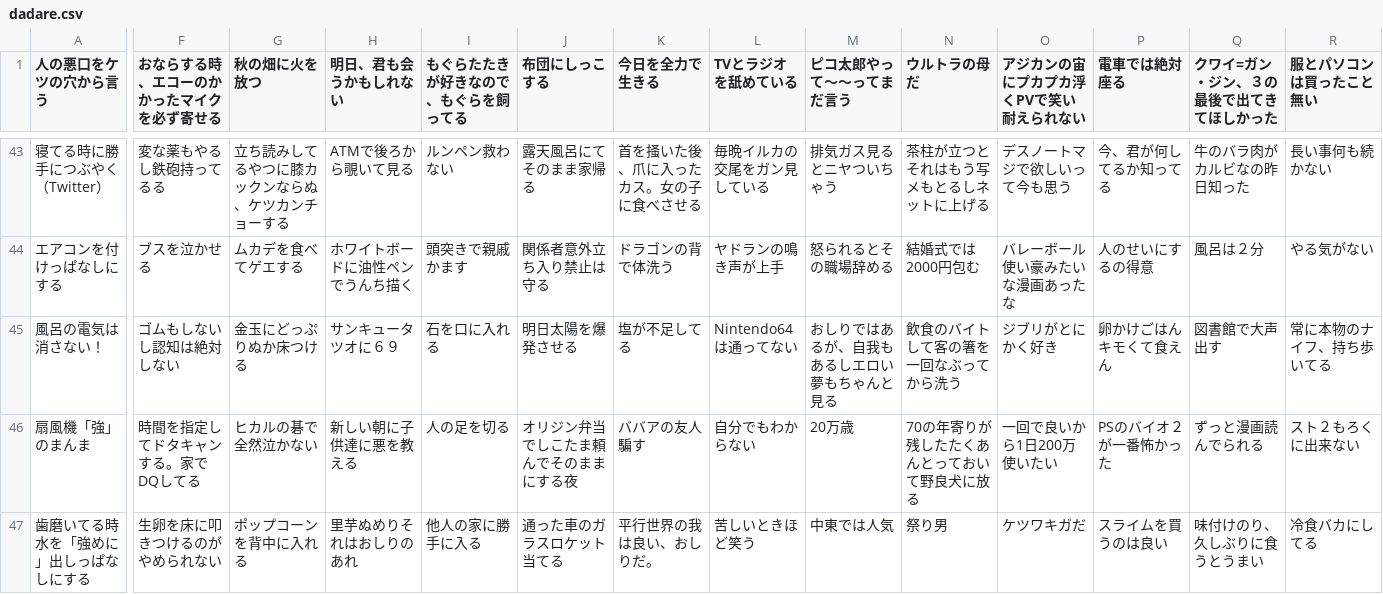
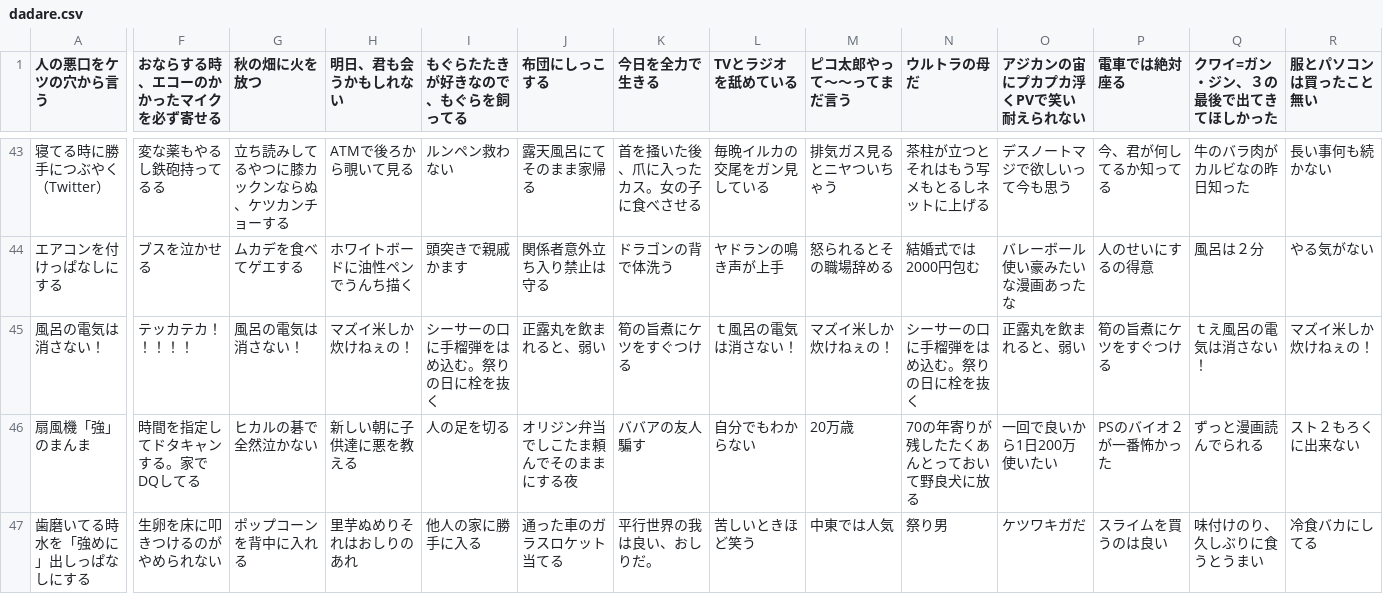
Before and after one commit to milktea0042-bit/funny_oogiri, a CSV file: dadare.csv, drawn as a sheet; only a part is shown, gaps mark what is left out; the diff covers the shown part only; the diff names each change by its address in the sheet, - before the commit and + after, or states it on an @@ line.

Commit message:
Update dadare.csv

```diff
--- a/dadare.csv
+++ b/dadare.csv
-F45 (おならする時、エコーのかかったマイクを必ず寄せる): ゴムもしないし認知は絶対しない
+F45 (おならする時、エコーのかかったマイクを必ず寄せる): テッカテカ！！！！！
-G45 (秋の畑に火を放つ): 金玉にどっぷりぬか床つける
+G45 (秋の畑に火を放つ): 風呂の電気は消さない！
-H45 (明日、君も会うかもしれない): サンキュータツオに６９
+H45 (明日、君も会うかもしれない): マズイ米しか炊けねぇの！
-I45 (もぐらたたきが好きなので、もぐらを飼ってる): 石を口に入れる
+I45 (もぐらたたきが好きなので、もぐらを飼ってる): シーサーの口に手榴弾をはめ込む。祭りの日に栓を抜く
-J45 (布団にしっこする): 明日太陽を爆発させる
+J45 (布団にしっこする): 正露丸を飲まれると、弱い
-K45 (今日を全力で生きる): 塩が不足してる
+K45 (今日を全力で生きる): 筍の旨煮にケツをすぐつける
-L45 (TVとラジオを舐めている): Nintendo64は通ってない
+L45 (TVとラジオを舐めている): ｔ風呂の電気は消さない！
-M45 (ピコ太郎やって～～ってまだ言う): おしりではあるが、自我もあるしエロい夢もちゃんと見る
+M45 (ピコ太郎やって～～ってまだ言う): マズイ米しか炊けねぇの！
-N45 (ウルトラの母だ): 飲食のバイトして客の箸を一回なぶってから洗う
+N45 (ウルトラの母だ): シーサーの口に手榴弾をはめ込む。祭りの日に栓を抜く
-O45 (アジカンの宙にプカプカ浮くPVで笑い耐えられない): ジブリがとにかく好き
+O45 (アジカンの宙にプカプカ浮くPVで笑い耐えられない): 正露丸を飲まれると、弱い
-P45 (電車では絶対座る): 卵かけごはんキモくて食えん
+P45 (電車では絶対座る): 筍の旨煮にケツをすぐつける
-Q45 (クワイ=ガン・ジン、３の最後で出てきてほしかった): 図書館で大声出す
+Q45 (クワイ=ガン・ジン、３の最後で出てきてほしかった): ｔえ風呂の電気は消さない！
-R45 (服とパソコンは買ったこと無い): 常に本物のナイフ、持ち歩いてる
+R45 (服とパソコンは買ったこと無い): マズイ米しか炊けねぇの！
```
Also changed, not shown: 2 edited cells elsewhere in this file.
